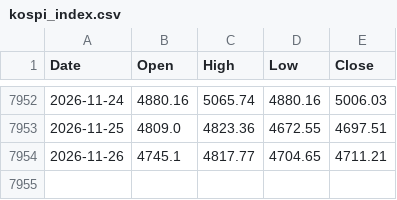
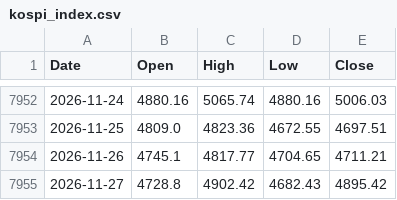
Before and after one commit to kimjaemin/kospi, a CSV file: data/kospi_index.csv, drawn as a sheet; only a part is shown, gaps mark what is left out; the diff names each change by its address in the sheet, - before the commit and + after, or states it on an @@ line.

```diff
--- a/data/kospi_index.csv
+++ b/data/kospi_index.csv
+row 7955: 2026-11-27 | 4728.8 | 4902.42 | 4682.43 | 4895.42
```
Also changed, not shown: 5 other files.
